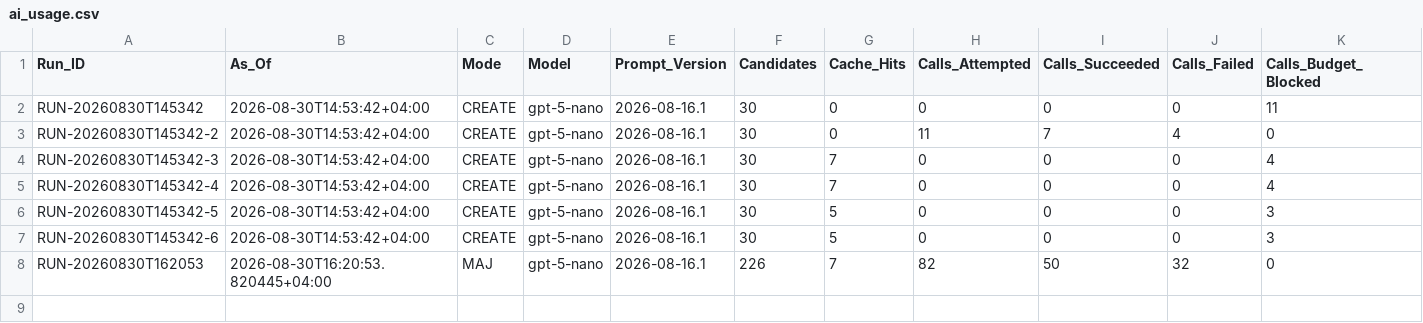
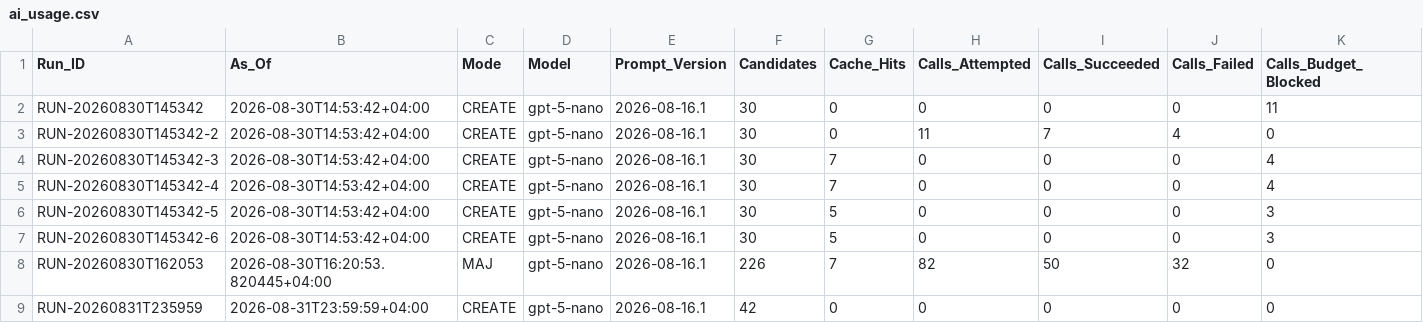
Before and after one commit to Ya7o/Cyberwatch, a CSV file: data/ai_usage.csv, drawn as a sheet; only a part is shown; rows hold the shown columns only; the diff names each change by its address in the sheet, - before the commit and + after, or states it on an @@ line.

```diff
--- a/data/ai_usage.csv
+++ b/data/ai_usage.csv
+row 9: RUN-20260831T235959 | 2026-08-31T23:59:59+04:00 | CREATE | gpt-5-nano | 2026-08-16.1 | 42 | 0 | 0 | 0 | 0 | 0
```
Also changed, not shown: data/dedup_ai_daily_usage.csv, data/incident_id_registry.csv, 52 other files.
